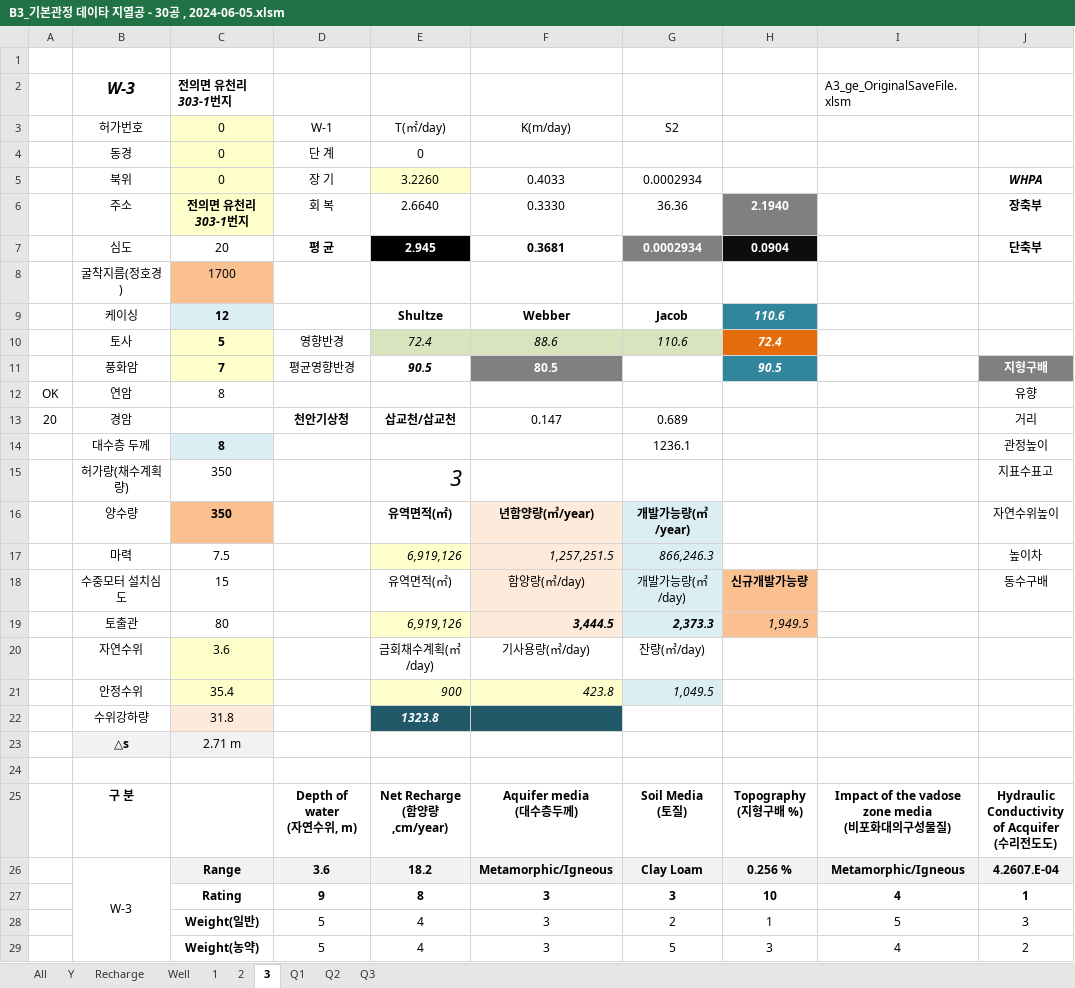
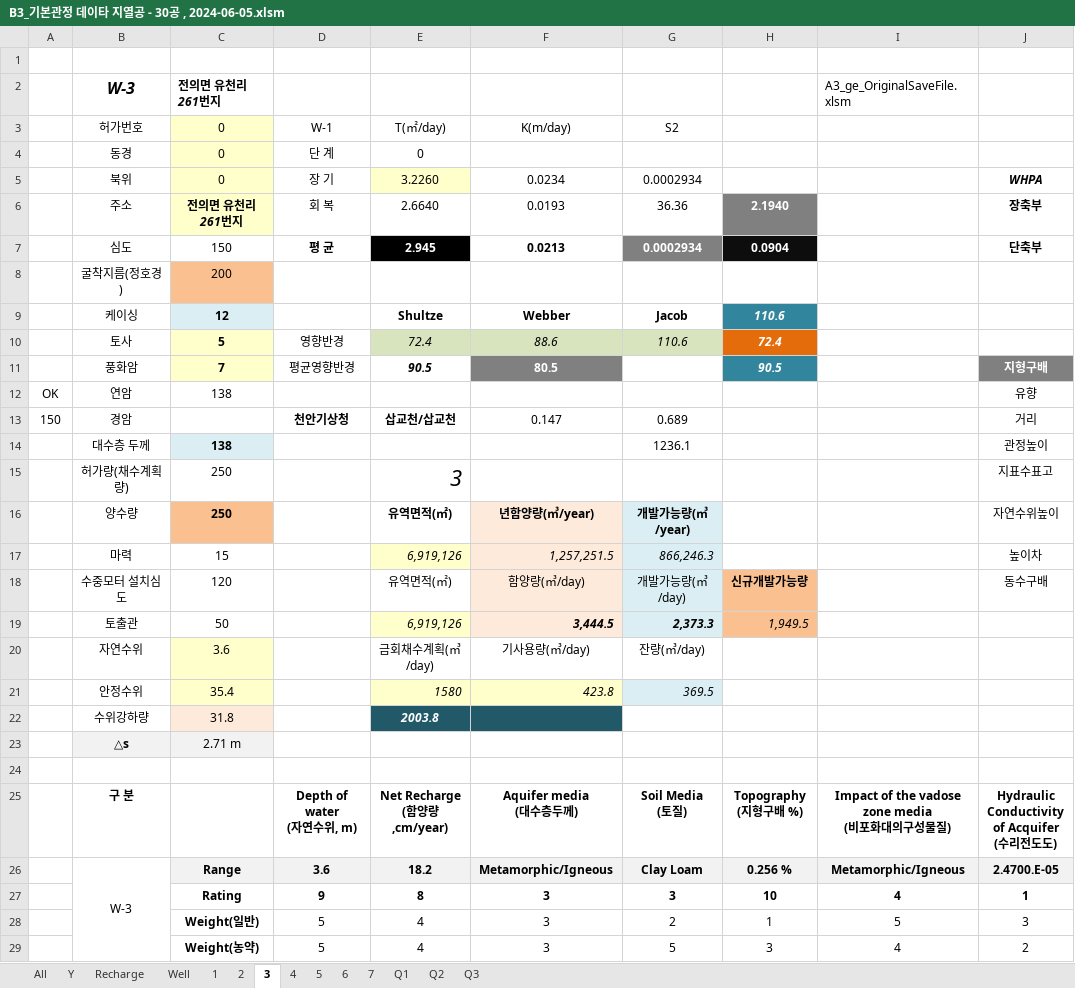
Before and after one commit to ihanseol/02_Excel2, an Excel workbook: 01_Acquifer Pumping Test/02_기본관정데이타/B3_기본관정 데이타 지열공 - 30공 , 2024-06-05.xlsm, sheet 3, drawn as a sheet; only a part is shown; values as stored, in another font and other column widths than the file's, no borders; charts and pictures not drawn; the diff names each change by its address in the sheet, - before the commit and + after, or states it on an @@ line.

```diff
--- a/01_Acquifer Pumping Test/02_기본관정데이타/B3_기본관정 데이타 지열공 - 30공 , 2024-06-05.xlsm (sheet 3)
+++ b/01_Acquifer Pumping Test/02_기본관정데이타/B3_기본관정 데이타 지열공 - 30공 , 2024-06-05.xlsm (sheet 3)
+sheet tab: 4
+sheet tab: 5
+sheet tab: 6
+sheet tab: 7
-C2: 전의면 유천리 303-1번지
+C2: 전의면 유천리 261번지
-F5: 0.4033
+F5: 0.0234
-C6: 전의면 유천리 303-1번지
+C6: 전의면 유천리 261번지
-F6: 0.3330
+F6: 0.0193
-C7: 20
+C7: 150
-F7: 0.3681
+F7: 0.0213
-C8: 1700
+C8: 200
-C12: 8
+C12: 138
-A13: 20
+A13: 150
-C14: 8
+C14: 138
-C15:C16: 350
+C15:C16: 250
-C17: 7.5
+C17: 15
-C18: 15
+C18: 120
-C19: 80
+C19: 50
-E21: 900
+E21: 1580
-G21: 1,049.5
+G21: 369.5
-E22: 1323.8
+E22: 2003.8
-J26: 4.2607.E-04
+J26: 2.4700.E-05
```
Also changed, not shown: sheet Well, sheet 2, sheet 1, charts or pictures.
